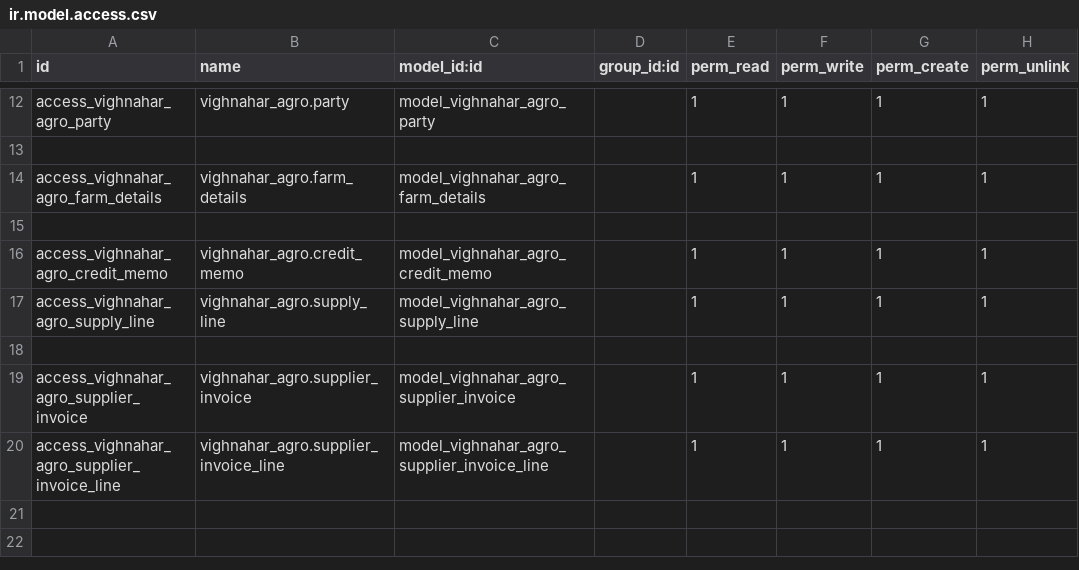
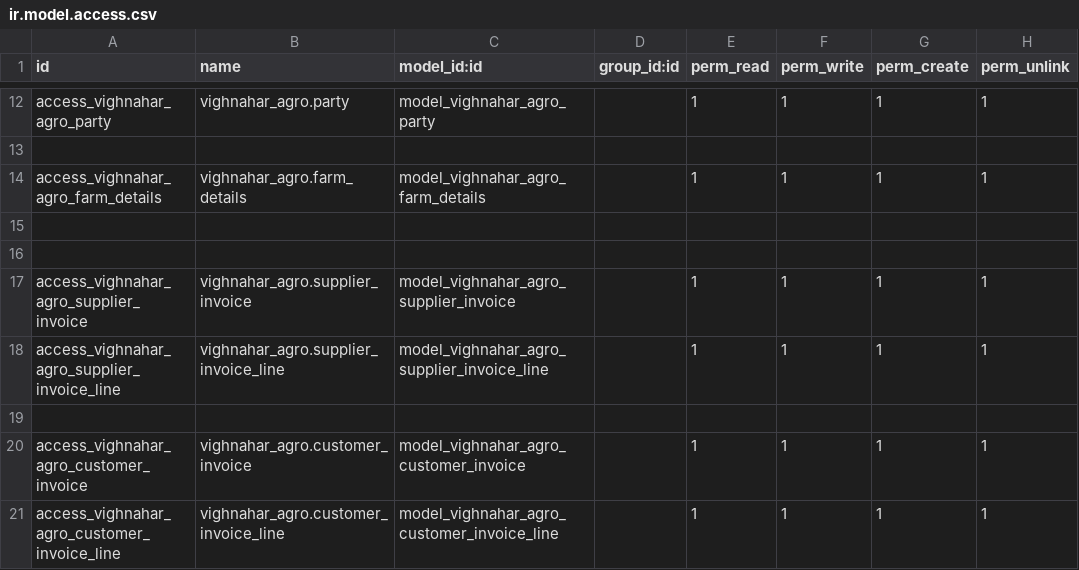
Before and after one commit to ganeshdevkar-6164/odoodemo17, a CSV file: security/ir.model.access.csv, drawn as a sheet; only a part is shown, gaps mark what is left out.

Commit message:
Create Supplier Invoice and Customer Invoice Form

```diff
--- a/security/ir.model.access.csv
+++ b/security/ir.model.access.csv
@@ -15,4 +15,2 @@ access_vighnahar_agro_farm_details,vighnahar_agro.farm_details,model_vighnahar_a
 
-access_vighnahar_agro_credit_memo,vighnahar_agro.credit_memo,model_vighnahar_agro_credit_memo,,1,1,1,1
-access_vighnahar_agro_supply_line,vighnahar_agro.supply_line,model_vighnahar_agro_supply_line,,1,1,1,1
 
@@ -20 +18,4 @@ access_vighnahar_agro_supplier_invoice,vighnahar_agro.supplier_invoice,model_vig
 access_vighnahar_agro_supplier_invoice_line,vighnahar_agro.supplier_invoice_line,model_vighnahar_agro_supplier_invoice_line,,1,1,1,1
+
+access_vighnahar_agro_customer_invoice,vighnahar_agro.customer_invoice,model_vighnahar_agro_customer_invoice,,1,1,1,1
+access_vighnahar_agro_customer_invoice_line,vighnahar_agro.customer_invoice_line,model_vighnahar_agro_customer_invoice_line,,1,1,1,1
```
Also changed, not shown: 10 other files.
